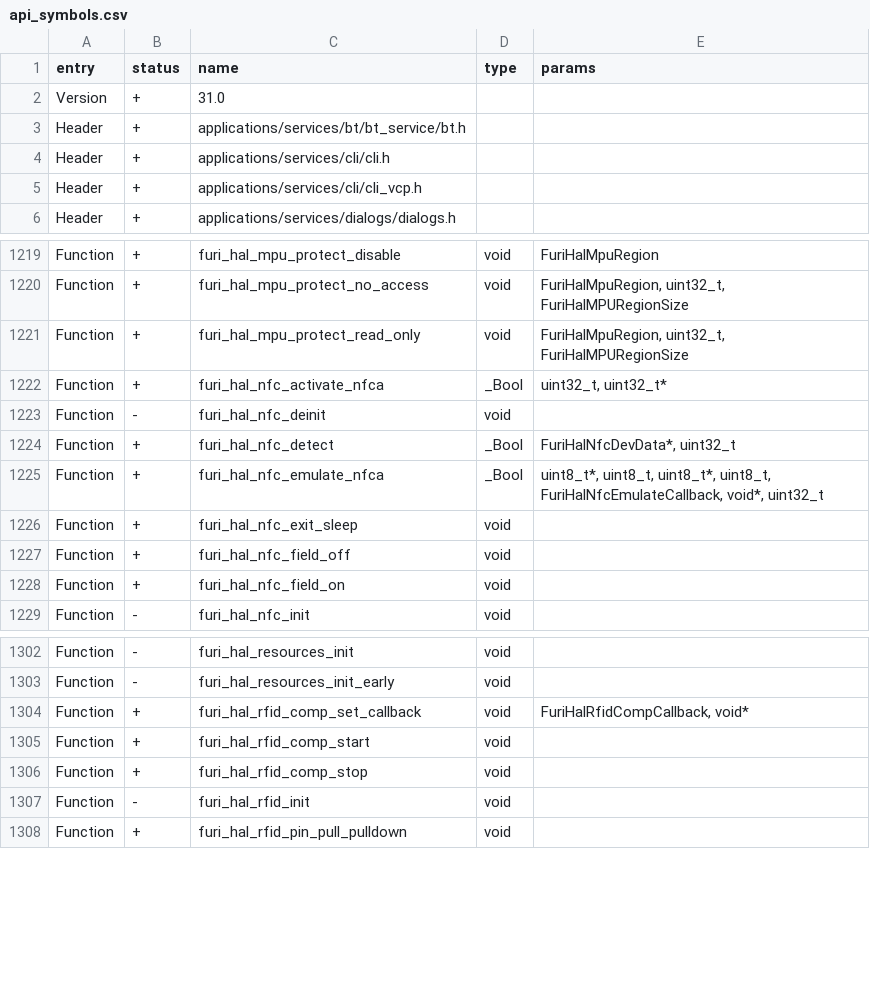
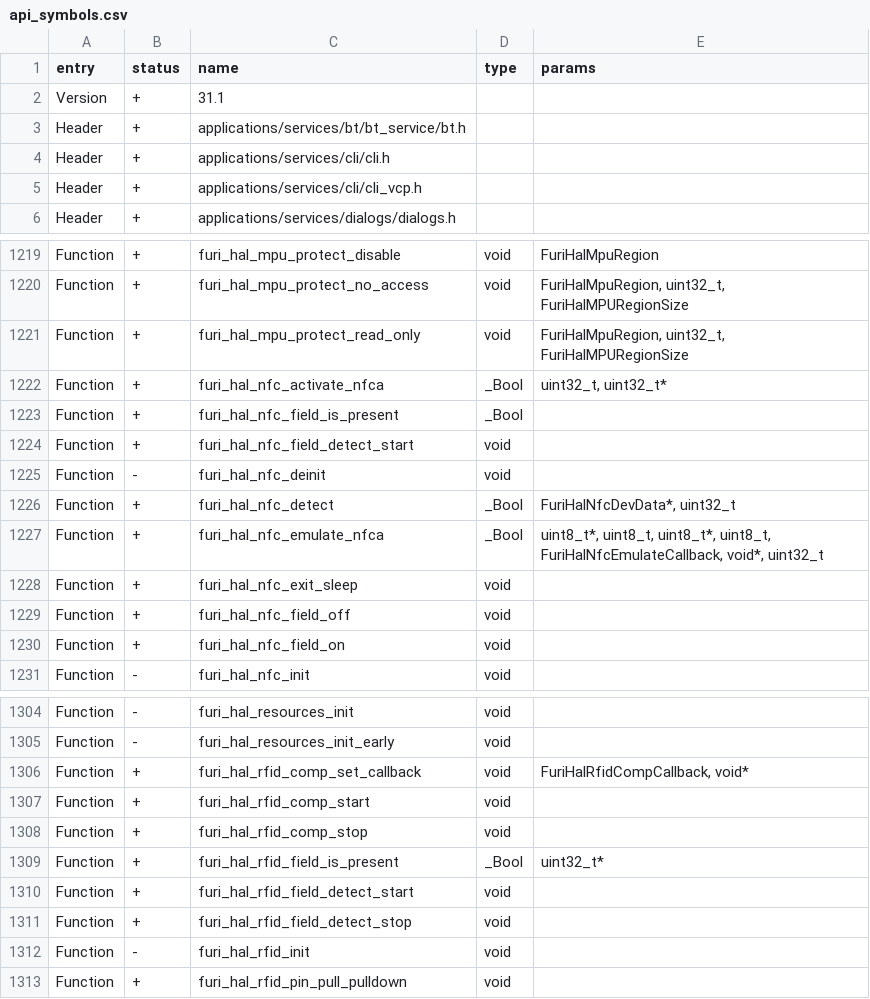
Before and after one commit to Gustav-png/Moon-Firmware, a CSV file: firmware/targets/f7/api_symbols.csv, drawn as a sheet; only a part is shown, gaps mark what is left out.

Commit message:
[FL-3388] NFC/RFID detector  (#2795)
* Field_Validation: add driver fild_validation_rfid
* Field_Validation: add fild_validation_nfc
* Field_Presence: added field validation functions to furi_hal_nfc
* Field_Presence: added field validation functions to furi_hal_rfid
* Field_Presence: add "NFC/RFID detector" app
* Field_Presence: fix GUI "NFC/RFID detector"
* NFC/RFID detector: add auto turn on backlight when field is detected
* NFC/RFID detector: fix syntax errors
* ApiSymbols: fix incorrect name
* FuriHal: filed detect naming
* FieldDetector: fix grammar

Co-authored-by: Aleksandr Kutuzov <alleteam@gmail.com>

```diff
--- a/firmware/targets/f7/api_symbols.csv
+++ b/firmware/targets/f7/api_symbols.csv
@@ -1,3 +1,3 @@
 entry,status,name,type,params
-Version,+,31.0,,
+Version,+,31.1,,
 Header,+,applications/services/bt/bt_service/bt.h,,
@@ -1222,2 +1222,4 @@ Function,+,furi_hal_mpu_protect_read_only,void,"FuriHalMpuRegion, uint32_t, Furi
 Function,+,furi_hal_nfc_activate_nfca,_Bool,"uint32_t, uint32_t*"
+Function,+,furi_hal_nfc_field_is_present,_Bool,
+Function,+,furi_hal_nfc_field_detect_start,void,
 Function,-,furi_hal_nfc_deinit,void,
@@ -1306,2 +1308,5 @@ Function,+,furi_hal_rfid_comp_start,void,
 Function,+,furi_hal_rfid_comp_stop,void,
+Function,+,furi_hal_rfid_field_is_present,_Bool,uint32_t*
+Function,+,furi_hal_rfid_field_detect_start,void,
+Function,+,furi_hal_rfid_field_detect_stop,void,
 Function,-,furi_hal_rfid_init,void,
```
Also changed, not shown: firmware/targets/f18/api_symbols.csv, 23 other files.
